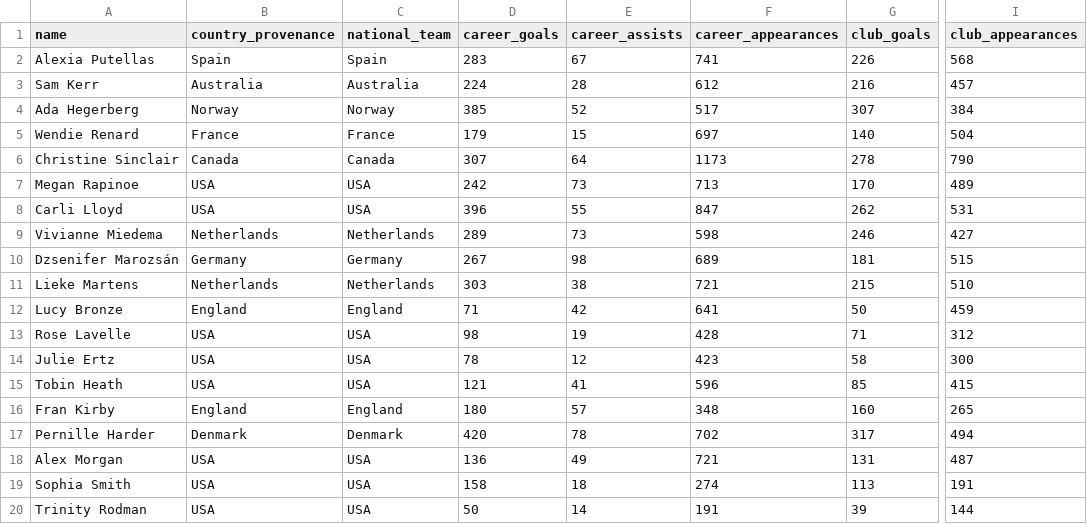
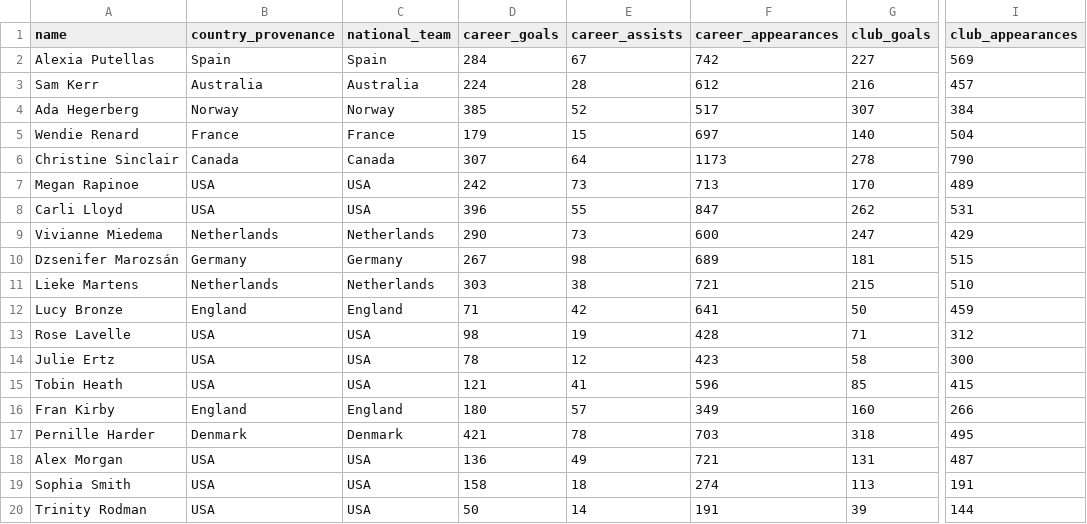
Before and after one commit to ginestra/sport-viz-experiment, a CSV file: public/data/players.csv, drawn as a sheet; only a part is shown, gaps mark what is left out; the diff names each change by its address in the sheet, - before the commit and + after, or states it on an @@ line.

```diff
--- a/public/data/players.csv
+++ b/public/data/players.csv
-D2 (career_goals): 283
+D2 (career_goals): 284
-F2 (career_appearances): 741
+F2 (career_appearances): 742
-G2 (club_goals): 226
+G2 (club_goals): 227
-I2 (club_appearances): 568
+I2 (club_appearances): 569
-D9 (career_goals): 289
+D9 (career_goals): 290
-F9 (career_appearances): 598
+F9 (career_appearances): 600
-G9 (club_goals): 246
+G9 (club_goals): 247
-I9 (club_appearances): 427
+I9 (club_appearances): 429
-F16 (career_appearances): 348
+F16 (career_appearances): 349
-I16 (club_appearances): 265
+I16 (club_appearances): 266
-D17 (career_goals): 420
+D17 (career_goals): 421
-F17 (career_appearances): 702
+F17 (career_appearances): 703
-G17 (club_goals): 317
+G17 (club_goals): 318
-I17 (club_appearances): 494
+I17 (club_appearances): 495
```
